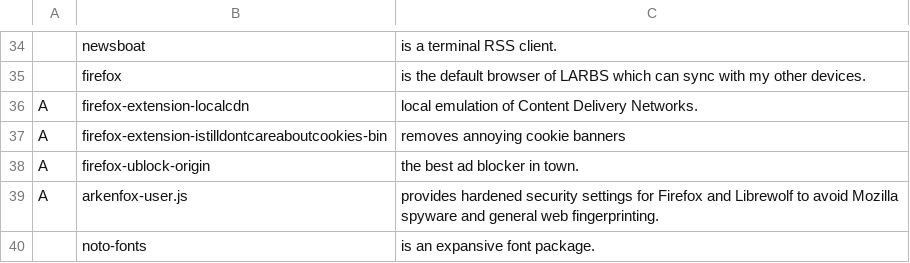
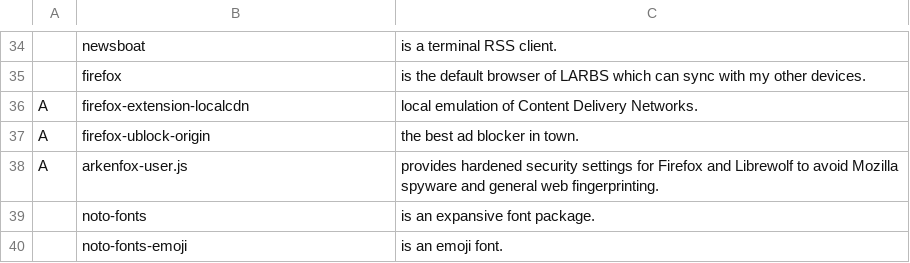
Before and after one commit to vvsagar/VARBS, a CSV file: progs.csv, drawn as a sheet; only a part is shown, gaps mark what is left out; the shorter side is filled out with more unchanged rows; the diff names each change by its address in the sheet, - before the commit and + after, or states it on an @@ line.

Commit message:
Remove dead repo

```diff
--- a/progs.csv
+++ b/progs.csv
-row 37: A | firefox-extension-istilldontcareaboutcookies-bin | removes annoying cookie banners
```
